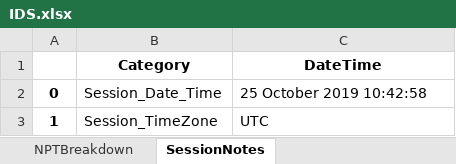
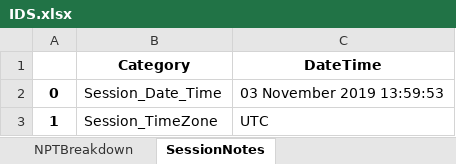
Before and after one commit to keith-mykmi/IDSVCT, an Excel workbook: IDS.xlsx, sheet SessionNotes, drawn as a sheet; values as stored, in another font and other column widths than the file's, no borders; the diff names each change by its address in the sheet, - before the commit and + after, or states it on an @@ line.

```diff
--- a/IDS.xlsx (sheet SessionNotes)
+++ b/IDS.xlsx (sheet SessionNotes)
-C2 (DateTime): 25 October 2019 10:42:58
+C2 (DateTime): 03 November 2019 13:59:53
```
Also changed, not shown: sheet WellPerformance, sheet NPTBreakdown, 4 other files.
